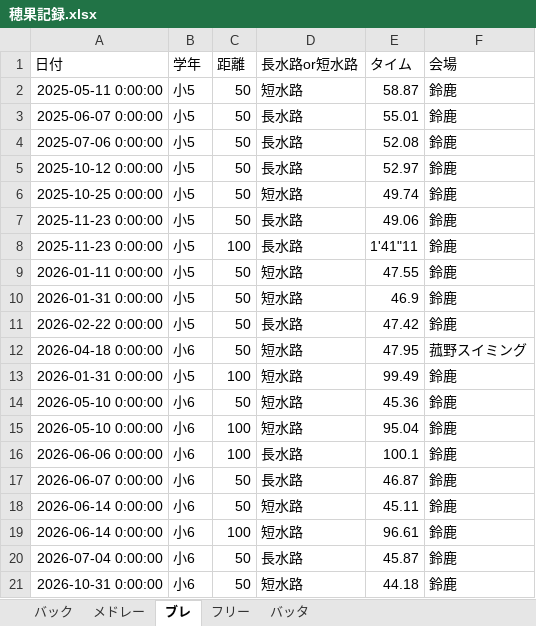
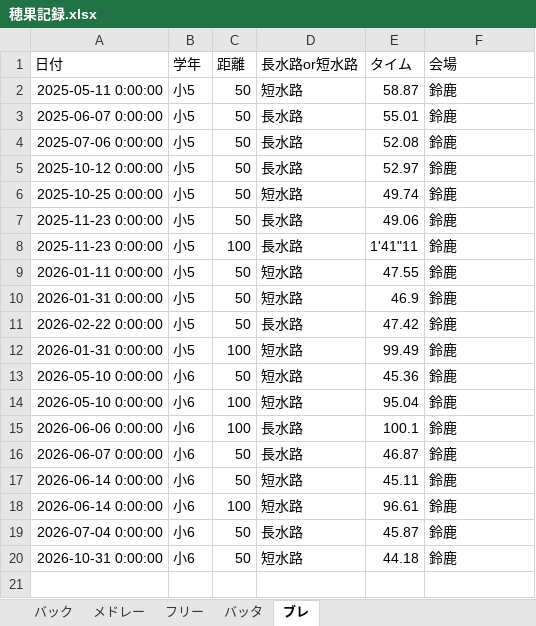
Before and after one commit to shimo2829/honoka-swim, an Excel workbook: 穂果記録.xlsx, sheet ブレ, drawn as a sheet; values as stored, in another font and other column widths than the file's, no borders; the diff names each change by its address in the sheet, - before the commit and + after, or states it on an @@ line.

Commit message:
Delete record: ブレ 50m

```diff
--- a/穂果記録.xlsx (sheet ブレ)
+++ b/穂果記録.xlsx (sheet ブレ)
@@ sheet tab order changed: バック | メドレー | フリー | バッタ | ブレ @@
-row 12: 2026-04-18 0:00:00 | 小6 | 50 | 短水路 | 47.95 | 菰野スイミング
```
